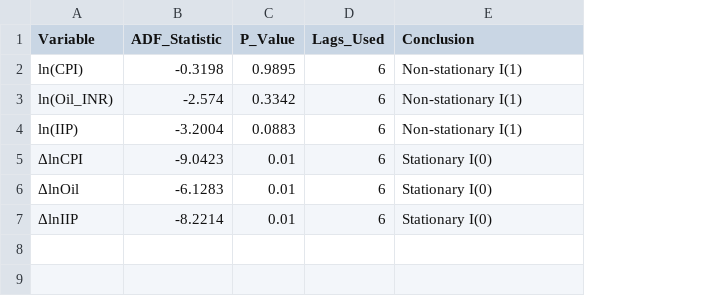
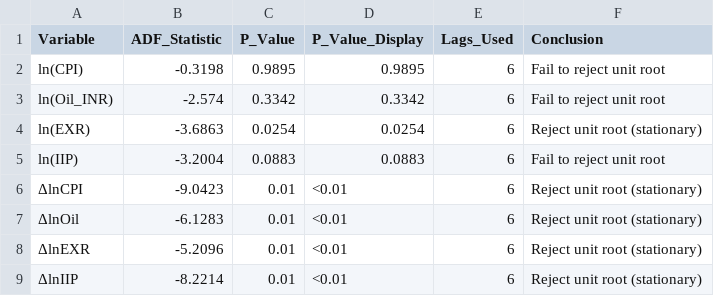
Before and after one commit to pentoshi007/nardl-gem, a CSV file: outputs/tables/table_4_1_adf_results.csv, drawn as a sheet; addresses are those after the commit; the diff names each change by its address in the sheet, - before the commit and + after, or states it on an @@ line.

```diff
--- a/outputs/tables/table_4_1_adf_results.csv
+++ b/outputs/tables/table_4_1_adf_results.csv
+column D (P_Value_Display), rows 2-3: 0.9895 | 0.3342; rows 5-7: 0.0883 | <0.01 | <0.01; row 9: <0.01
-F2:F3 (Conclusion): Non-stationary I(1)
+F2:F3 (Conclusion): Fail to reject unit root
+row 4: ln(EXR) | -3.6863 | 0.0254 | 0.0254 | 6 | Reject unit root (stationary)
-F5 (Conclusion): Non-stationary I(1)
+F5 (Conclusion): Fail to reject unit root
-F6:F7 (Conclusion): Stationary I(0)
+F6:F7 (Conclusion): Reject unit root (stationary)
+row 8: ΔlnEXR | -5.2096 | 0.01 | <0.01 | 6 | Reject unit root (stationary)
-F9 (Conclusion): Stationary I(0)
+F9 (Conclusion): Reject unit root (stationary)
```
Also changed, not shown: outputs/tables/table_3_1_descriptive_stats.csv, outputs/tables/table_3_2_variable_definitions.csv, 21 other files.
